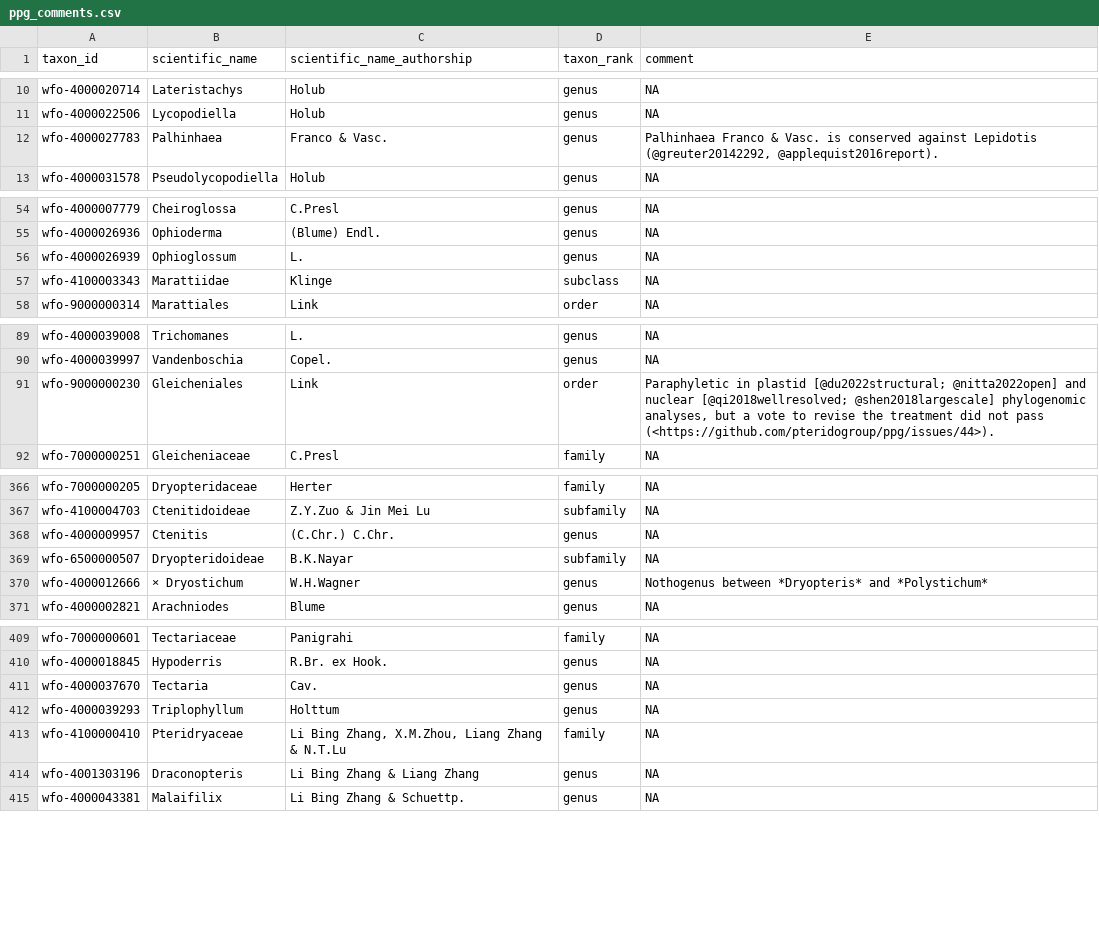
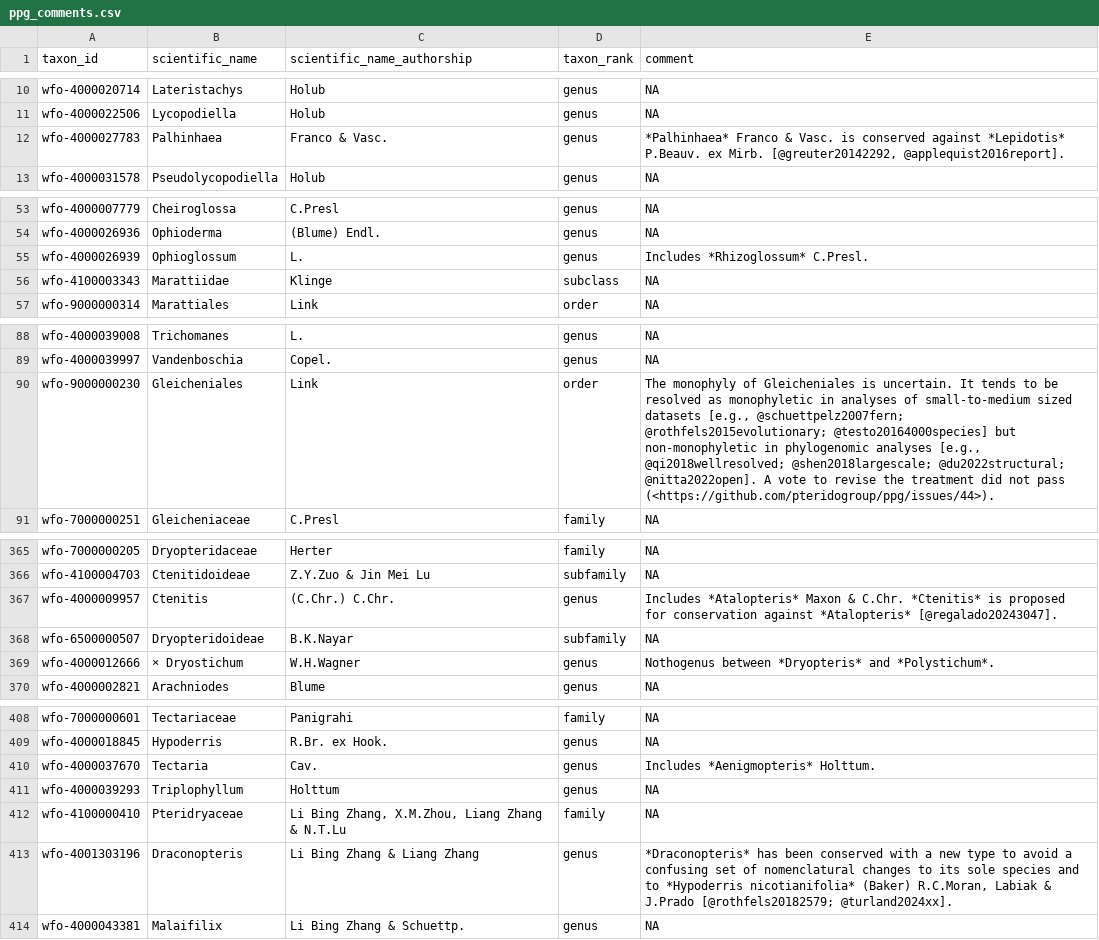
Before and after one commit to pteridogroup/ppg2-ms, a CSV file: data/ppg_comments.csv, drawn as a sheet; only a part is shown, gaps mark what is left out; the diff covers the shown part only.

```diff
--- a/data/ppg_comments.csv
+++ b/data/ppg_comments.csv
@@ -11,3 +11,3 @@ wfo-4000020714,Lateristachys,Holub,genus,NA
 wfo-4000022506,Lycopodiella,Holub,genus,NA
-wfo-4000027783,Palhinhaea,Franco & Vasc.,genus,"Palhinhaea Franco & Vasc. is conserved against Lepidotis (@greuter20142292, @applequist2016report)."
+wfo-4000027783,Palhinhaea,Franco & Vasc.,genus,"*Palhinhaea* Franco & Vasc. is conserved against *Lepidotis* P.Beauv. ex Mirb. [@greuter20142292, @applequist2016report]."
 wfo-4000031578,Pseudolycopodiella,Holub,genus,NA
@@ -55,3 +54,3 @@ wfo-4000007779,Cheiroglossa,C.Presl,genus,NA
 wfo-4000026936,Ophioderma,(Blume) Endl.,genus,NA
-wfo-4000026939,Ophioglossum,L.,genus,NA
+wfo-4000026939,Ophioglossum,L.,genus,Includes *Rhizoglossum* C.Presl.
 wfo-4100003343,Marattiidae,Klinge,subclass,NA
@@ -90,3 +89,3 @@ wfo-4000039008,Trichomanes,L.,genus,NA
 wfo-4000039997,Vandenboschia,Copel.,genus,NA
-wfo-9000000230,Gleicheniales,Link,order,"Paraphyletic in plastid [@du2022structural; @nitta2022open] and nuclear [@qi2018wellresolved; @shen2018largescale] phylogenomic analyses, but a vote to revise the treatment did not pass (<https://github.com/pteridogroup/ppg/issues/44>)."
+wfo-9000000230,Gleicheniales,Link,order,"The monophyly of Gleicheniales is uncertain. It tends to be resolved as monophyletic in analyses of small-to-medium sized datasets [e.g., @schuettpelz2007fern; @rothfels2015evolutionary; @testo20164000species] but non-monophyletic in phylogenomic analyses [e.g.,  @qi2018wellresolved; @shen2018largescale; @du2022structural; @nitta2022open]. A vote to revise the treatment did not pass (<https://github.com/pteridogroup/ppg/issues/44>)."
 wfo-7000000251,Gleicheniaceae,C.Presl,family,NA
@@ -367,5 +366,5 @@ wfo-7000000205,Dryopteridaceae,Herter,family,NA
 wfo-4100004703,Ctenitidoideae,Z.Y.Zuo & Jin Mei Lu,subfamily,NA
-wfo-4000009957,Ctenitis,(C.Chr.) C.Chr.,genus,NA
+wfo-4000009957,Ctenitis,(C.Chr.) C.Chr.,genus,Includes *Atalopteris* Maxon & C.Chr. *Ctenitis* is proposed for conservation against *Atalopteris* [@regalado20243047].
 wfo-6500000507,Dryopteridoideae,B.K.Nayar,subfamily,NA
-wfo-4000012666,× Dryostichum,W.H.Wagner,genus,Nothogenus between *Dryopteris* and *Polystichum*
+wfo-4000012666,× Dryostichum,W.H.Wagner,genus,Nothogenus between *Dryopteris* and *Polystichum*.
 wfo-4000002821,Arachniodes,Blume,genus,NA
@@ -410,6 +409,6 @@ wfo-7000000601,Tectariaceae,Panigrahi,family,NA
 wfo-4000018845,Hypoderris,R.Br. ex Hook.,genus,NA
-wfo-4000037670,Tectaria,Cav.,genus,NA
+wfo-4000037670,Tectaria,Cav.,genus,Includes *Aenigmopteris* Holttum.
 wfo-4000039293,Triplophyllum,Holttum,genus,NA
 wfo-4100000410,Pteridryaceae,"Li Bing Zhang, X.M.Zhou, Liang Zhang & N.T.Lu",family,NA
-wfo-4001303196,Draconopteris,Li Bing Zhang & Liang Zhang,genus,NA
+wfo-4001303196,Draconopteris,Li Bing Zhang & Liang Zhang,genus,"*Draconopteris* has been conserved with a new type to avoid a confusing set of nomenclatural changes to its sole species and to *Hypoderris nicotianifolia* (Baker) R.C.Moran, Labiak & J.Prado [@rothfels20182579; @turland2024xx]."
 wfo-4000043381,Malaifilix,Li Bing Zhang & Schuettp.,genus,NA
```
Also changed, not shown: 7 removed rows and 27 edited cells elsewhere in this file, 2 other files.
